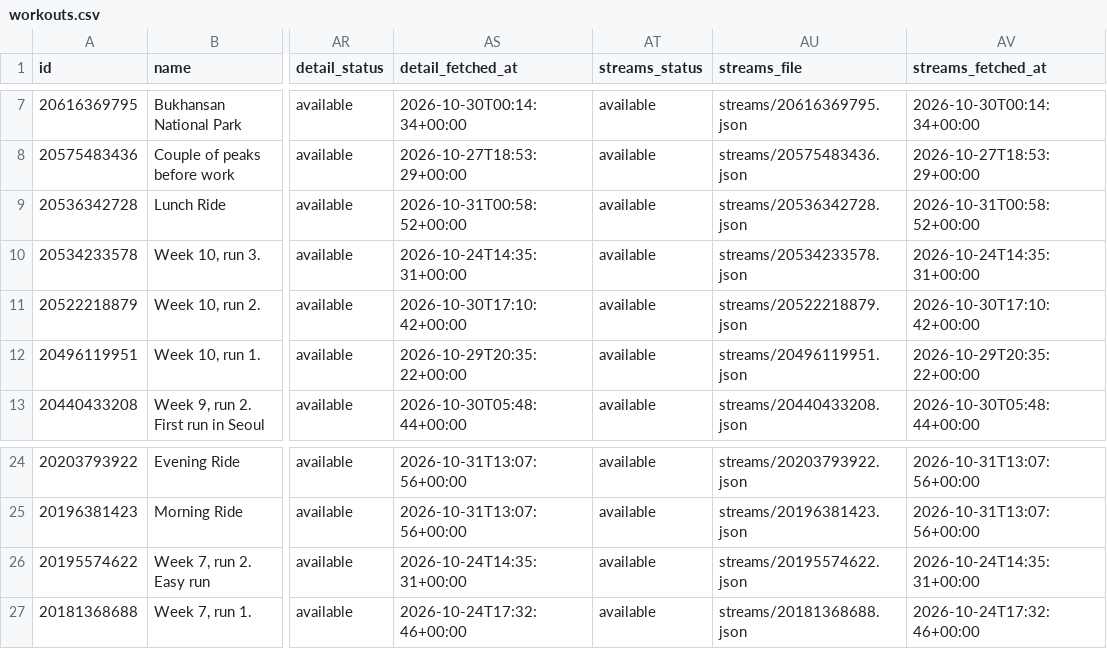
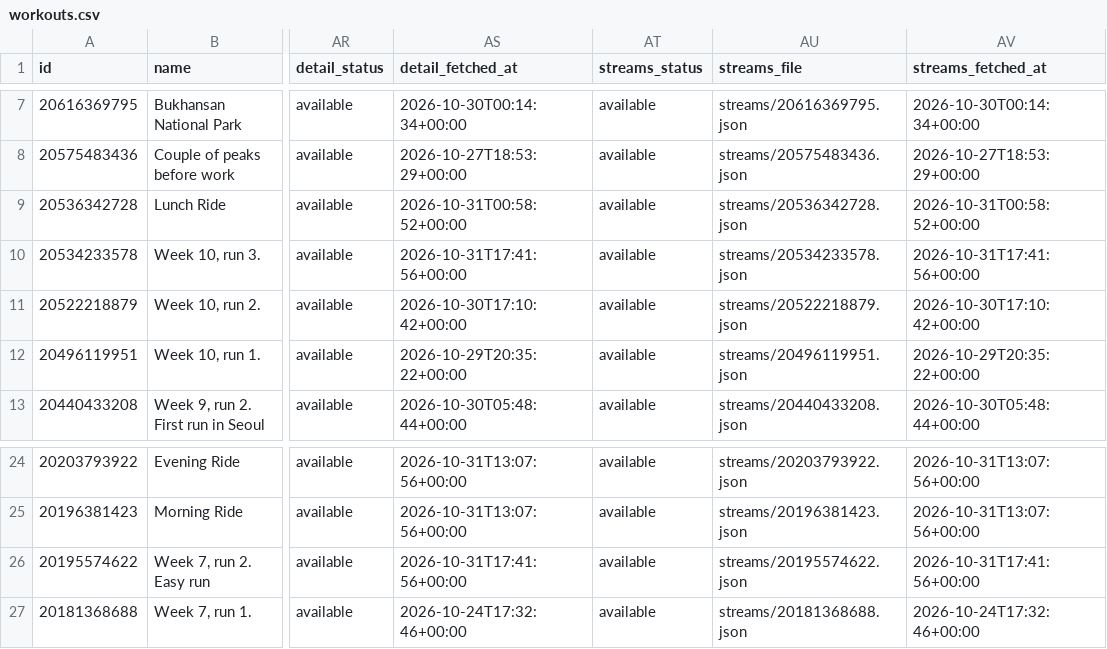
Before and after one commit to holder-josh/valencia-1870, a CSV file: docs/workouts.csv, drawn as a sheet; only a part is shown, gaps mark what is left out; the diff names each change by its address in the sheet, - before the commit and + after, or states it on an @@ line.

```diff
--- a/docs/workouts.csv
+++ b/docs/workouts.csv
-AS10 (detail_fetched_at): 2026-10-24T14:35:31+00:00
+AS10 (detail_fetched_at): 2026-10-31T17:41:56+00:00
-AV10 (streams_fetched_at): 2026-10-24T14:35:31+00:00
+AV10 (streams_fetched_at): 2026-10-31T17:41:56+00:00
-AS26 (detail_fetched_at): 2026-10-24T14:35:31+00:00
+AS26 (detail_fetched_at): 2026-10-31T17:41:56+00:00
-AV26 (streams_fetched_at): 2026-10-24T14:35:31+00:00
+AV26 (streams_fetched_at): 2026-10-31T17:41:56+00:00
```
Also changed, not shown: 4 other files.
